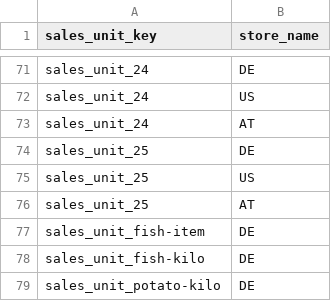
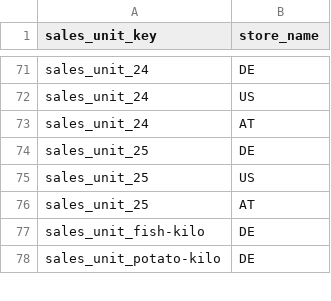
Before and after one commit to spryker/product-measurement-unit-data-import, a CSV file: data/import/product_measurement_sales_unit_store.csv, drawn as a sheet; only a part is shown, gaps mark what is left out.

```diff
--- a/data/import/product_measurement_sales_unit_store.csv
+++ b/data/import/product_measurement_sales_unit_store.csv
@@ -76,3 +76,2 @@ sales_unit_25,US
 sales_unit_25,AT
-sales_unit_fish-item,DE
 sales_unit_fish-kilo,DE
```
Also changed, not shown: data/import/product_measurement_sales_unit.csv, 1 other file.
